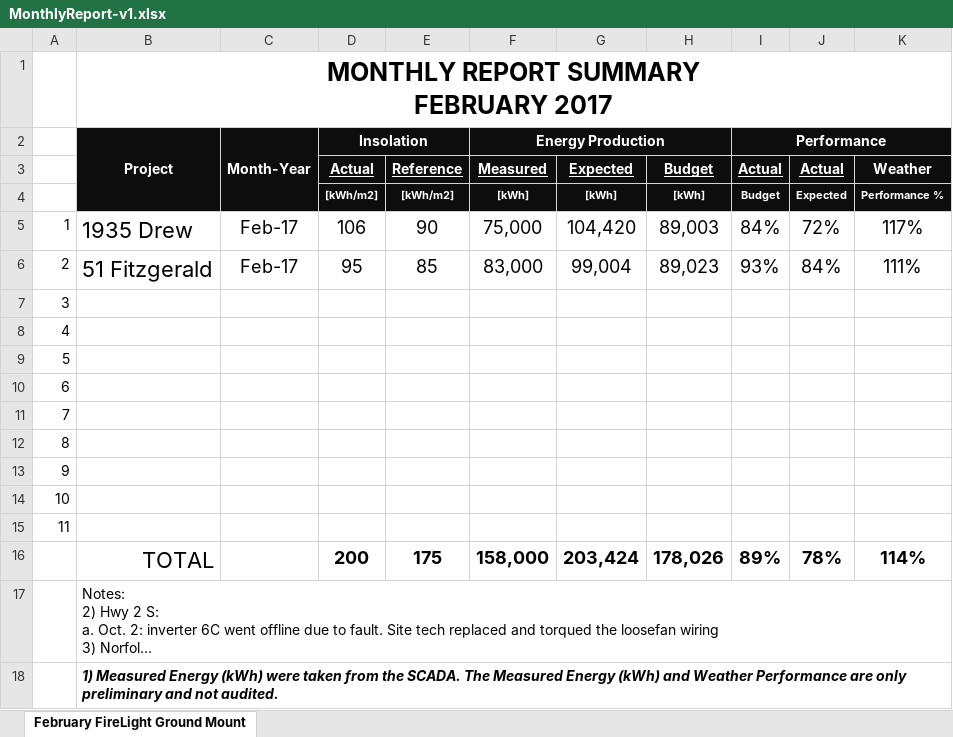
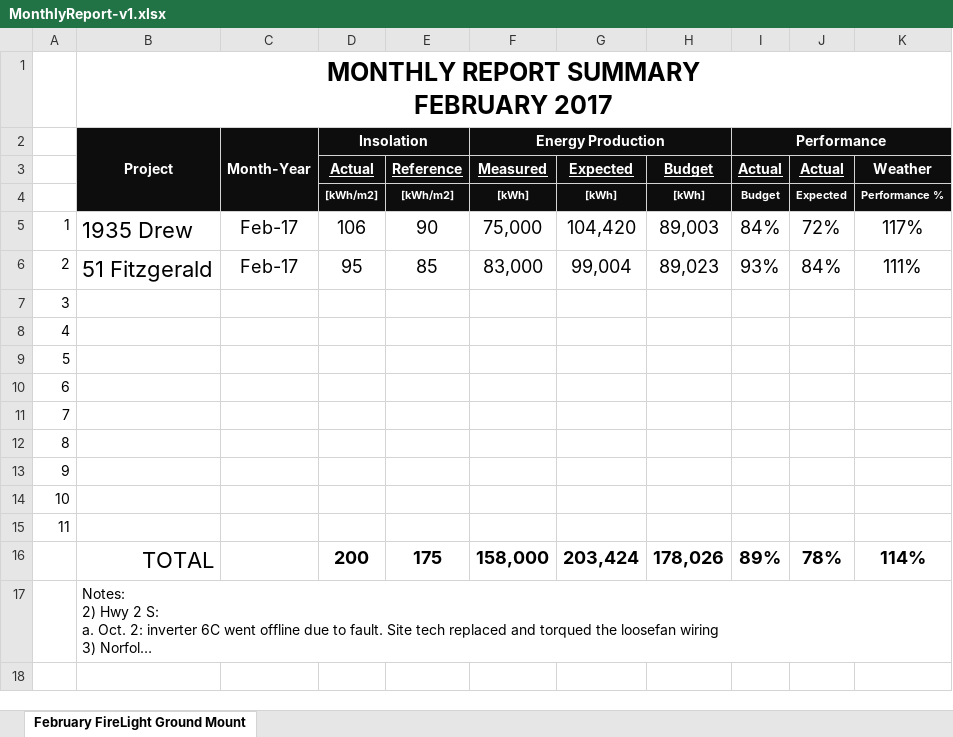
Before and after one commit to hsli2020/solar, an Excel workbook: job/templates/MonthlyReport-v1.xlsx, sheet February FireLight Ground Mount, drawn as a sheet; long unchanged cells end in …; values as stored, in another font and other column widths than the file's, no borders; the diff names each change by its address in the sheet, - before the commit and + after, or states it on an @@ line.

Commit message:
remove note in mothly report template

```diff
--- a/job/templates/MonthlyReport-v1.xlsx (sheet February FireLight Ground Mount)
+++ b/job/templates/MonthlyReport-v1.xlsx (sheet February FireLight Ground Mount)
-row 18:  | 1) Measured Energy (kWh) were taken from the SCADA. The Measured Energy (kWh) and Weather Performance are only preliminary and not audited.
```
